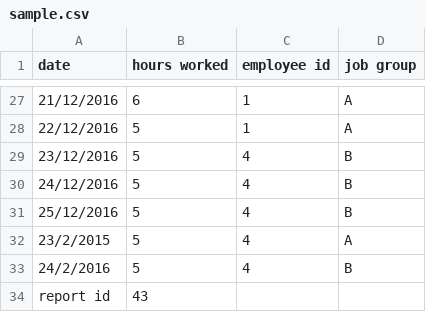
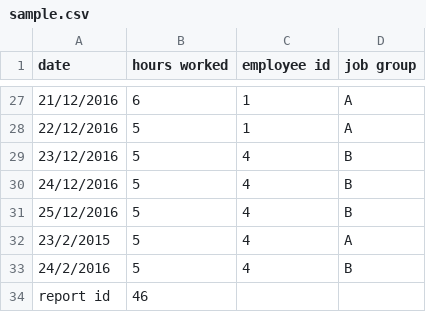
Before and after one commit to theblueskies/work-hours, a CSV file: backend/api/sample.csv, drawn as a sheet; only a part is shown, gaps mark what is left out.

```diff
--- a/backend/api/sample.csv
+++ b/backend/api/sample.csv
@@ -33,2 +33,2 @@ date,hours worked,employee id,job group
 24/2/2016,5,4,B
-report id,43,,
+report id,46,,
```
Also changed, not shown: 10 other files.
